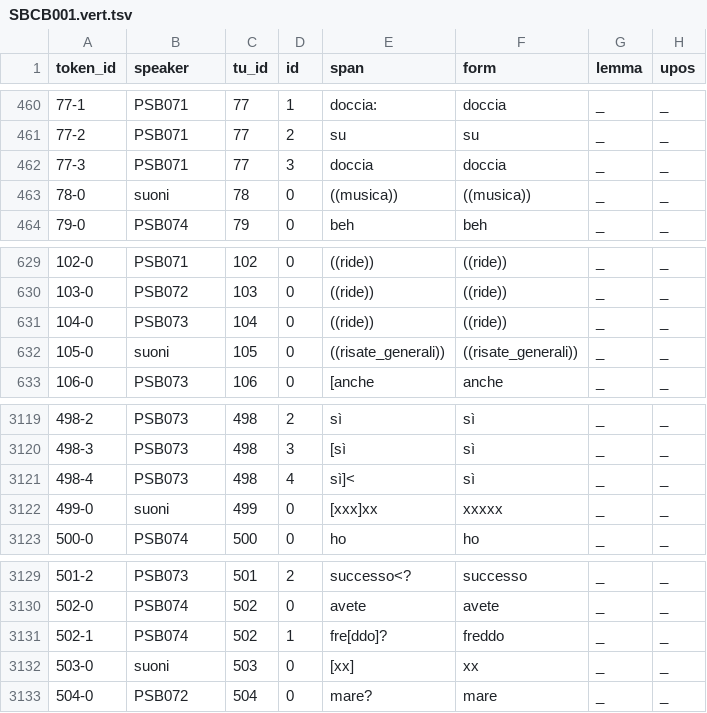
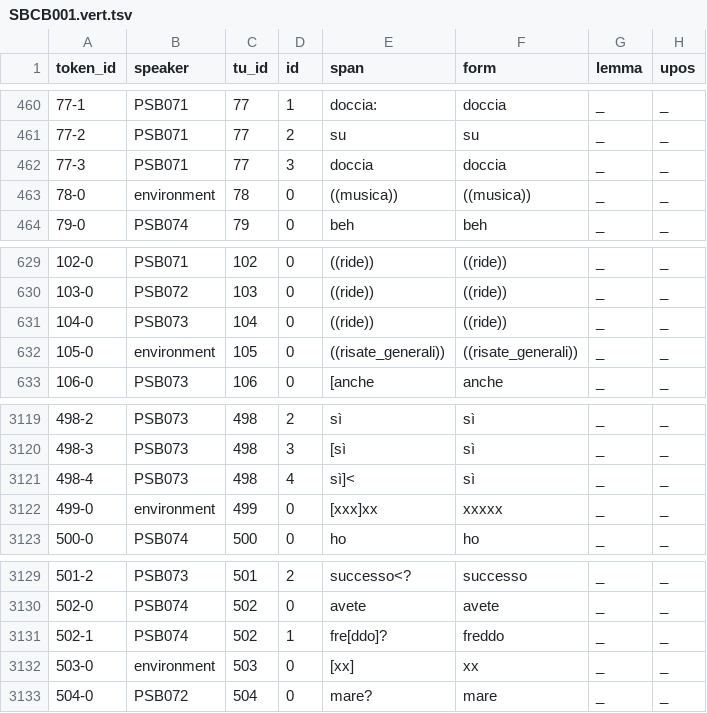
Before and after one commit to KIParla/Stra-ParlaBO, a TSV file: tsv/SBCB001.vert.tsv, drawn as a sheet; only a part is shown, gaps mark what is left out; the diff names each change by its address in the sheet, - before the commit and + after, or states it on an @@ line.

```diff
--- a/tsv/SBCB001.vert.tsv
+++ b/tsv/SBCB001.vert.tsv
-B463 (speaker): suoni
+B463 (speaker): environment
-B632 (speaker): suoni
+B632 (speaker): environment
-B3122 (speaker): suoni
+B3122 (speaker): environment
-B3132 (speaker): suoni
+B3132 (speaker): environment
```
Also changed, not shown: 3 other files.
